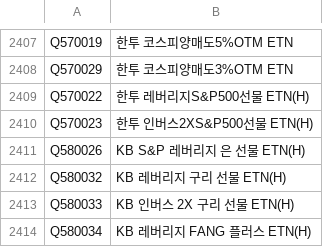
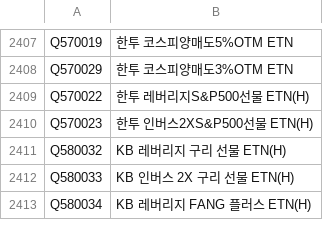
Before and after one commit to harmi6005/turtle-screener, a CSV file: data/kospi_tickers_cache.csv, drawn as a sheet; only a part is shown, gaps mark what is left out; the diff covers the shown part only.

```diff
--- a/data/kospi_tickers_cache.csv
+++ b/data/kospi_tickers_cache.csv
@@ -2410,3 +2410,2 @@ Q570022,한투 레버리지S&P500선물 ETN(H)
 Q570023,한투 인버스2XS&P500선물 ETN(H)
-Q580026,KB S&P 레버리지 은 선물 ETN(H)
 Q580032,KB 레버리지 구리 선물 ETN(H)
```
Also changed, not shown: 4 added rows and 4 removed rows elsewhere in this file, data/turtle_korea_result.csv.
